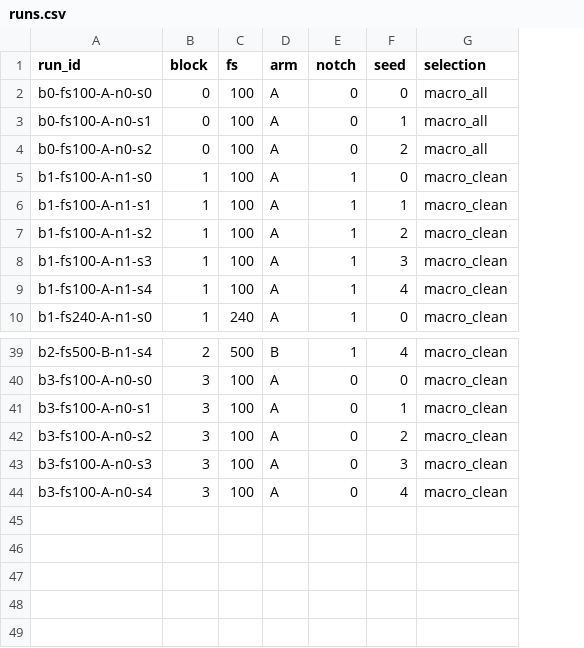
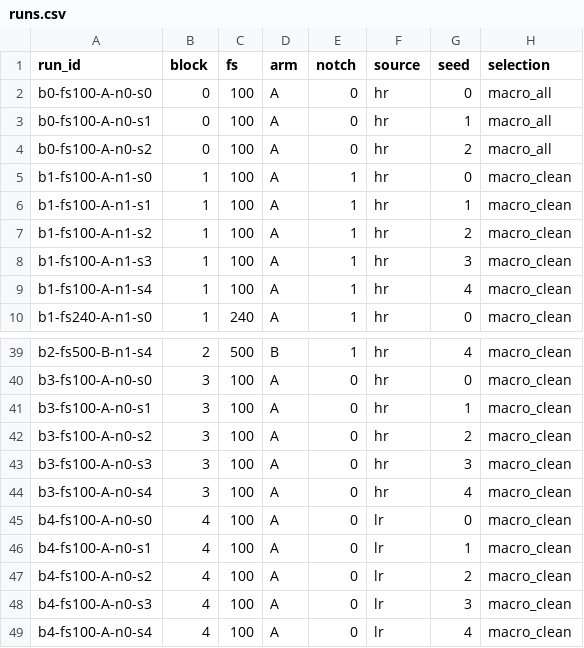
Before and after one commit to chiara-perricone/ecg-fm-sampling-rate, a CSV file: configs/runs.csv, drawn as a sheet; only a part is shown, gaps mark what is left out; the diff names each change by its address in the sheet, - before the commit and + after, or states it on an @@ line.

Commit message:
Add block 4 to close the gap between sections 6.7 and 8.3: deviation 23
Section 8.3.2 asks whether the distributed records100 and our resample_poly give different macro AUROC, and no block in section 6.7 used records100, so the analysis was declared but not executable. It is closed by adding five runs at the cheapest rate rather than by weakening the question to a signal-level comparison, which would answer something else: that the two signals differ is known by construction, and the question is whether they differ enough to move the metric. The comparison is clean without new machinery, since records100 cannot carry the notch - at 100 Hz the mains fundamental sits on its Nyquist frequency - so block 4 is compared against block 3, already the unnotched 100 Hz cell, differing in provenance alone. source joins RunSpec and, critically, config_key: without it blocks 3 and 4 share rate, arm, notch and seed and would have been taken for duplicate configurations. Both blocks use the comparison scaler, so the contrast isolates provenance rather than provenance plus normalisation, and a test now pins that. Entry 17 makes this more than housekeeping: 0.941 and 0.9417 differ in exactly this provenance, so the effect size is also an estimate of how comparable those two published numbers are.

```diff
--- a/configs/runs.csv
+++ b/configs/runs.csv
+column F (source), rows 2-10: all hr; rows 39-44: all hr
+row 45: b4-fs100-A-n0-s0 | 4 | 100 | A | 0 | lr | 0 | macro_clean
+row 46: b4-fs100-A-n0-s1 | 4 | 100 | A | 0 | lr | 1 | macro_clean
+row 47: b4-fs100-A-n0-s2 | 4 | 100 | A | 0 | lr | 2 | macro_clean
+row 48: b4-fs100-A-n0-s3 | 4 | 100 | A | 0 | lr | 3 | macro_clean
+row 49: b4-fs100-A-n0-s4 | 4 | 100 | A | 0 | lr | 4 | macro_clean
```
Also changed, not shown: 10 other files.
